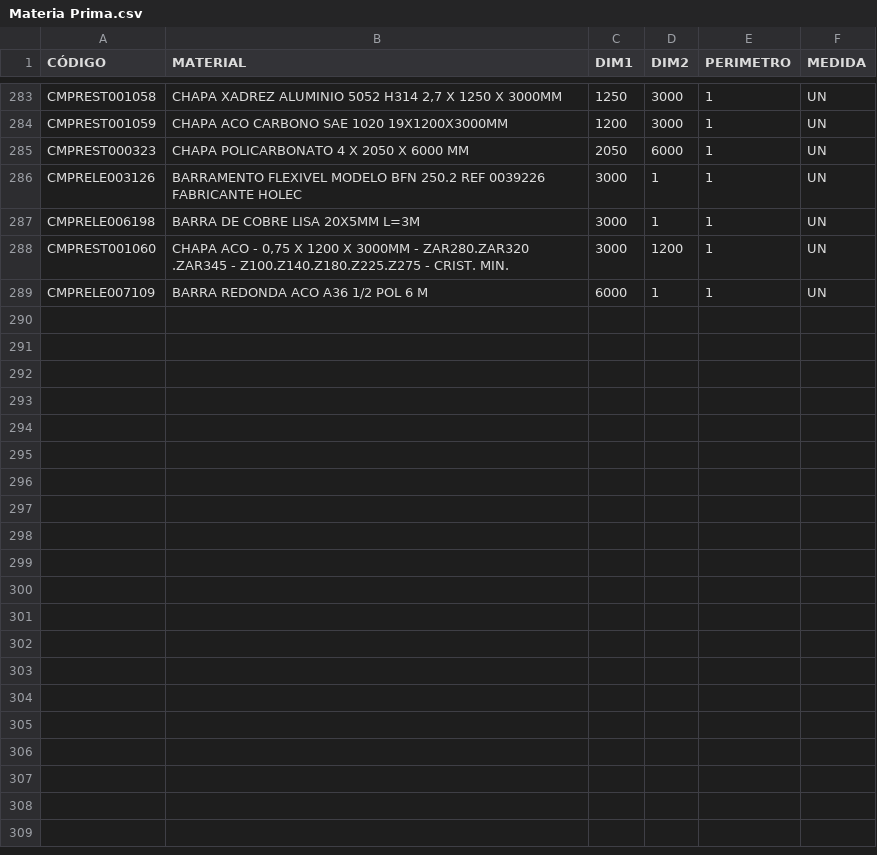
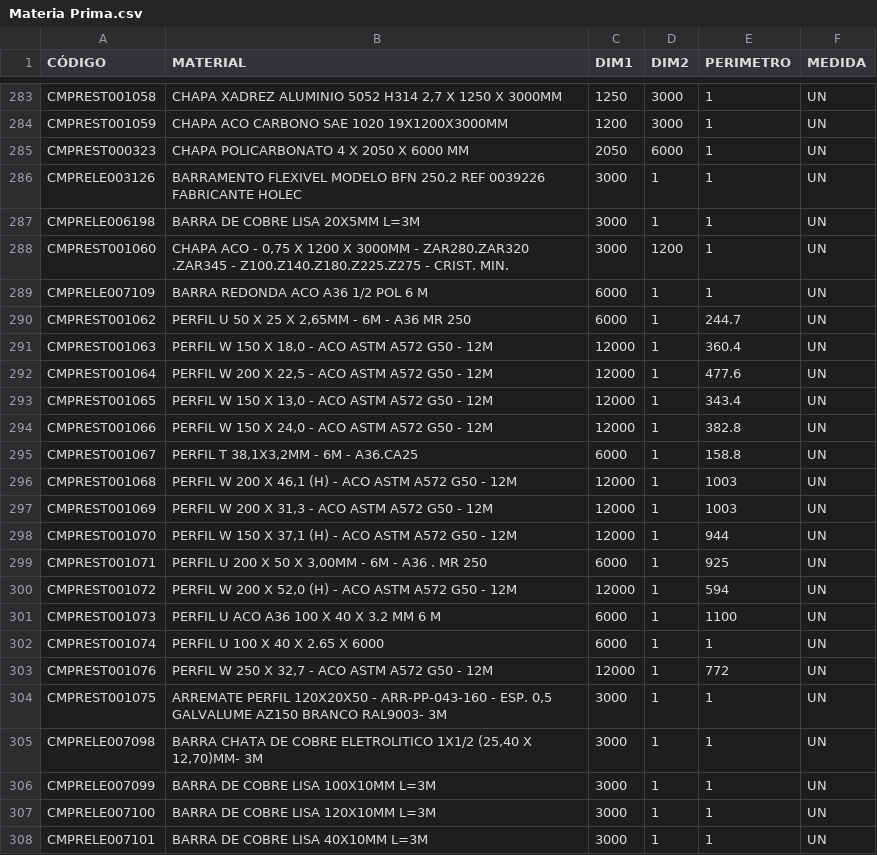
Before and after one commit to Kvgr98/Modular, a CSV file: Materia Prima.csv, drawn as a sheet; only a part is shown, gaps mark what is left out; the diff covers the shown part only; the diff names each change by its address in the sheet, - before the commit and + after, or states it on an @@ line.

Commit message:
Add files via upload

```diff
--- a/Materia Prima.csv
+++ b/Materia Prima.csv
+row 290: CMPREST001062 | PERFIL U 50 X 25 X 2,65MM - 6M - A36 MR 250 | 6000 | 1 | 244.7 | UN
+row 291: CMPREST001063 | PERFIL W 150 X 18,0 - ACO ASTM A572 G50 - 12M | 12000 | 1 | 360.4 | UN
+row 292: CMPREST001064 | PERFIL W 200 X 22,5 - ACO ASTM A572 G50 - 12M | 12000 | 1 | 477.6 | UN
+row 293: CMPREST001065 | PERFIL W 150 X 13,0 - ACO ASTM A572 G50 - 12M | 12000 | 1 | 343.4 | UN
+row 294: CMPREST001066 | PERFIL W 150 X 24,0 - ACO ASTM A572 G50 - 12M | 12000 | 1 | 382.8 | UN
+row 295: CMPREST001067 | PERFIL T 38,1X3,2MM - 6M - A36.CA25 | 6000 | 1 | 158.8 | UN
+row 296: CMPREST001068 | PERFIL W 200 X 46,1 (H) - ACO ASTM A572 G50 - 12M | 12000 | 1 | 1003 | UN
+row 297: CMPREST001069 | PERFIL W 200 X 31,3 - ACO ASTM A572 G50 - 12M | 12000 | 1 | 1003 | UN
+row 298: CMPREST001070 | PERFIL W 150 X 37,1 (H) - ACO ASTM A572 G50 - 12M | 12000 | 1 | 944 | UN
+row 299: CMPREST001071 | PERFIL U 200 X 50 X 3,00MM - 6M - A36 . MR 250 | 6000 | 1 | 925 | UN
+row 300: CMPREST001072 | PERFIL W 200 X 52,0 (H) - ACO ASTM A572 G50 - 12M | 12000 | 1 | 594 | UN
+row 301: CMPREST001073 | PERFIL U ACO A36 100 X 40 X 3.2 MM 6 M | 6000 | 1 | 1100 | UN
+row 302: CMPREST001074 | PERFIL U 100 X 40 X 2.65 X 6000 | 6000 | 1 | 1 | UN
+row 303: CMPREST001076 | PERFIL W 250 X 32,7 - ACO ASTM A572 G50 - 12M | 12000 | 1 | 772 | UN
+row 304: CMPREST001075 | ARREMATE PERFIL 120X20X50 - ARR-PP-043-160 - ESP. 0,5 GALVALUME AZ150 BRANCO RAL9003- 3M | 3000 | 1 | 1 | UN
+row 305: CMPRELE007098 | BARRA CHATA DE COBRE ELETROLITICO 1X1/2 (25,40 X 12,70)MM- 3M | 3000 | 1 | 1 | UN
+row 306: CMPRELE007099 | BARRA DE COBRE LISA 100X10MM L=3M | 3000 | 1 | 1 | UN
+row 307: CMPRELE007100 | BARRA DE COBRE LISA 120X10MM L=3M | 3000 | 1 | 1 | UN
+row 308: CMPRELE007101 | BARRA DE COBRE LISA 40X10MM L=3M | 3000 | 1 | 1 | UN
```
Also changed, not shown: 10 added rows elsewhere in this file.
